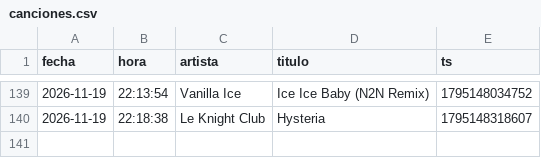
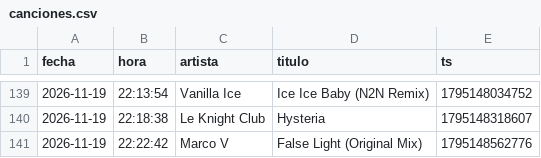
Before and after one commit to Dave-Control/ravectrl-tracklist, a CSV file: canciones.csv, drawn as a sheet; only a part is shown, gaps mark what is left out; the diff names each change by its address in the sheet, - before the commit and + after, or states it on an @@ line.

```diff
--- a/canciones.csv
+++ b/canciones.csv
+row 141: 2026-11-19 | 22:22:42 | Marco V | False Light (Original Mix) | 1795148562776
```
